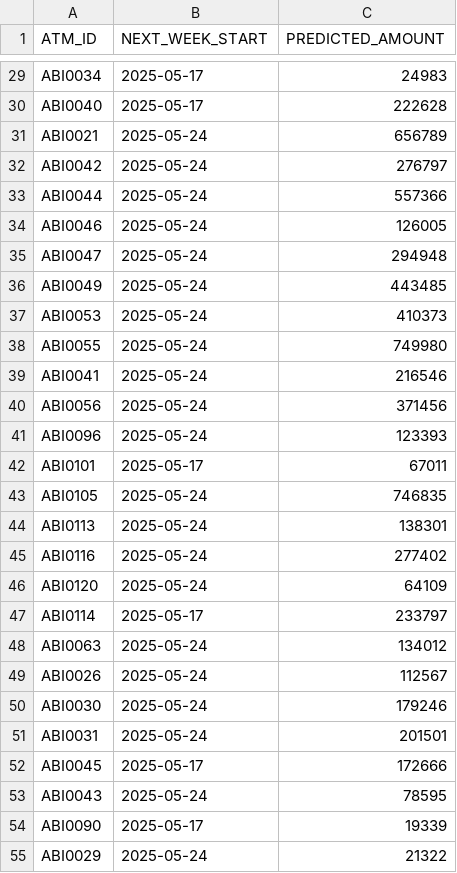
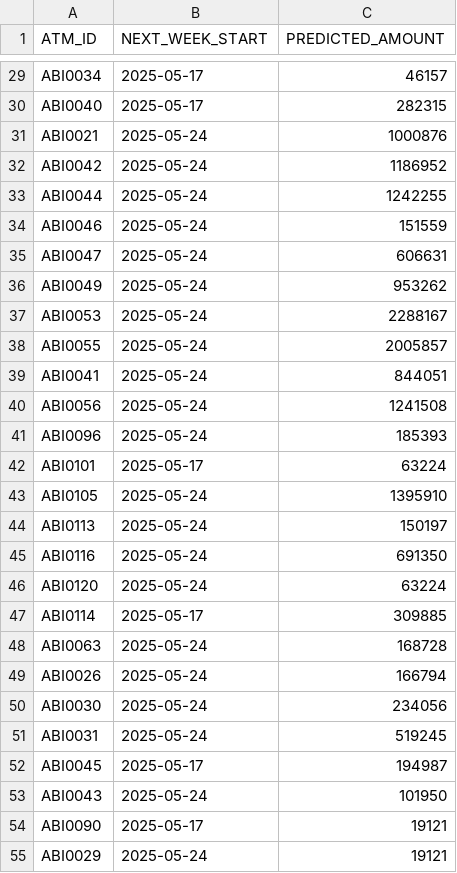
Before and after one commit to roheena-kh/ATM-Cash-Demand-Prediction, a CSV file: weekly_predictions.csv, drawn as a sheet; only a part is shown, gaps mark what is left out; the diff covers the shown part only; the diff names each change by its address in the sheet, - before the commit and + after, or states it on an @@ line.

```diff
--- a/weekly_predictions.csv
+++ b/weekly_predictions.csv
-C29 (PREDICTED_AMOUNT): 24983
+C29 (PREDICTED_AMOUNT): 46157
-C30 (PREDICTED_AMOUNT): 222628
+C30 (PREDICTED_AMOUNT): 282315
-C31 (PREDICTED_AMOUNT): 656789
+C31 (PREDICTED_AMOUNT): 1000876
-C32 (PREDICTED_AMOUNT): 276797
+C32 (PREDICTED_AMOUNT): 1186952
-C33 (PREDICTED_AMOUNT): 557366
+C33 (PREDICTED_AMOUNT): 1242255
-C34 (PREDICTED_AMOUNT): 126005
+C34 (PREDICTED_AMOUNT): 151559
-C35 (PREDICTED_AMOUNT): 294948
+C35 (PREDICTED_AMOUNT): 606631
-C36 (PREDICTED_AMOUNT): 443485
+C36 (PREDICTED_AMOUNT): 953262
-C37 (PREDICTED_AMOUNT): 410373
+C37 (PREDICTED_AMOUNT): 2288167
-C38 (PREDICTED_AMOUNT): 749980
+C38 (PREDICTED_AMOUNT): 2005857
-C39 (PREDICTED_AMOUNT): 216546
+C39 (PREDICTED_AMOUNT): 844051
-C40 (PREDICTED_AMOUNT): 371456
+C40 (PREDICTED_AMOUNT): 1241508
-C41 (PREDICTED_AMOUNT): 123393
+C41 (PREDICTED_AMOUNT): 185393
-C42 (PREDICTED_AMOUNT): 67011
+C42 (PREDICTED_AMOUNT): 63224
-C43 (PREDICTED_AMOUNT): 746835
+C43 (PREDICTED_AMOUNT): 1395910
-C44 (PREDICTED_AMOUNT): 138301
+C44 (PREDICTED_AMOUNT): 150197
-C45 (PREDICTED_AMOUNT): 277402
+C45 (PREDICTED_AMOUNT): 691350
-C46 (PREDICTED_AMOUNT): 64109
+C46 (PREDICTED_AMOUNT): 63224
-C47 (PREDICTED_AMOUNT): 233797
+C47 (PREDICTED_AMOUNT): 309885
-C48 (PREDICTED_AMOUNT): 134012
+C48 (PREDICTED_AMOUNT): 168728
-C49 (PREDICTED_AMOUNT): 112567
+C49 (PREDICTED_AMOUNT): 166794
-C50 (PREDICTED_AMOUNT): 179246
+C50 (PREDICTED_AMOUNT): 234056
-C51 (PREDICTED_AMOUNT): 201501
+C51 (PREDICTED_AMOUNT): 519245
-C52 (PREDICTED_AMOUNT): 172666
+C52 (PREDICTED_AMOUNT): 194987
-C53 (PREDICTED_AMOUNT): 78595
+C53 (PREDICTED_AMOUNT): 101950
-C54 (PREDICTED_AMOUNT): 19339
+C54 (PREDICTED_AMOUNT): 19121
-C55 (PREDICTED_AMOUNT): 21322
+C55 (PREDICTED_AMOUNT): 19121
```
Also changed, not shown: 28 edited cells elsewhere in this file, 4 other files.
